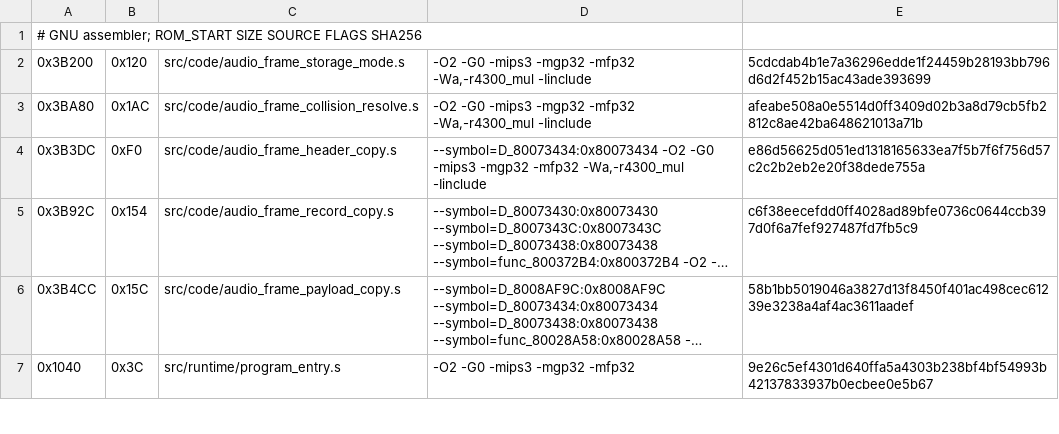
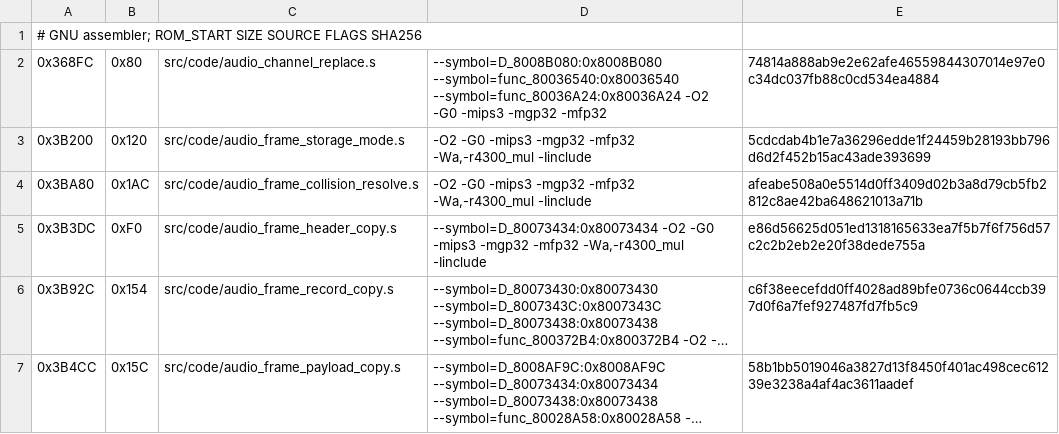
Before and after one commit to TheGh0stShip/Madden-64, a TSV file: config/us/matching_asm_units.tsv, drawn as a sheet; only a part is shown; the shorter side is filled out with more unchanged rows; long unchanged cells end in …; the diff names each change by its address in the sheet, - before the commit and + after, or states it on an @@ line.

```diff
--- a/config/us/matching_asm_units.tsv
+++ b/config/us/matching_asm_units.tsv
+row 2: 0x368FC | 0x80 | src/code/audio_channel_replace.s | --symbol=D_8008B080:0x8008B080 --symbol=func_80036540:0x80036540 --symbol=func_80036A24:0x80036A24 -O2 -G0 -mips3 -mgp32 -mfp32 | 74814a888ab9e2e62afe46559844307014e97e0c34dc037fb88c0cd534ea4884
```
Also changed, not shown: config/us/matching_kmc_units.tsv, config/us/matching_overlay1_asm_units.tsv, 13 other files.
